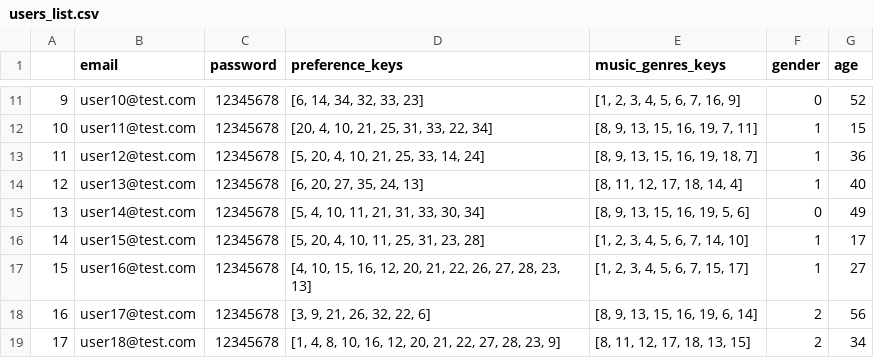
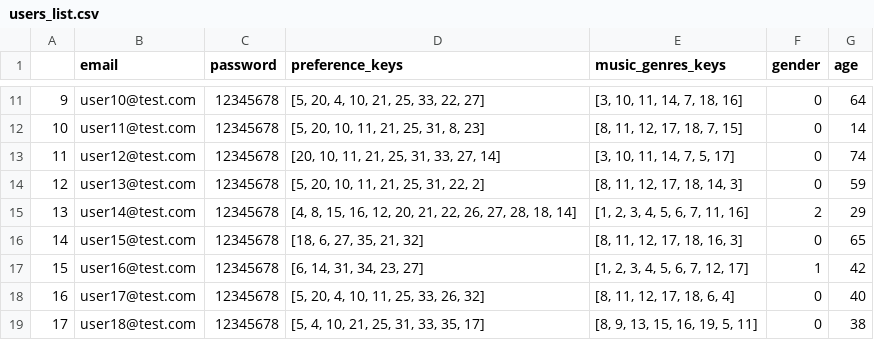
Before and after one commit to tomrolandus/BCNEventer, a CSV file: scripts/users_list.csv, drawn as a sheet; only a part is shown, gaps mark what is left out; the diff covers the shown part only.

```diff
--- a/scripts/users_list.csv
+++ b/scripts/users_list.csv
@@ -11,9 +11,9 @@
-9,user10@test.com,12345678,"[6, 14, 34, 32, 33, 23]","[1, 2, 3, 4, 5, 6, 7, 16, 9]",0,52
-10,user11@test.com,12345678,"[20, 4, 10, 21, 25, 31, 33, 22, 34]","[8, 9, 13, 15, 16, 19, 7, 11]",1,15
-11,user12@test.com,12345678,"[5, 20, 4, 10, 21, 25, 33, 14, 24]","[8, 9, 13, 15, 16, 19, 18, 7]",1,36
-12,user13@test.com,12345678,"[6, 20, 27, 35, 24, 13]","[8, 11, 12, 17, 18, 14, 4]",1,40
-13,user14@test.com,12345678,"[5, 4, 10, 11, 21, 31, 33, 30, 34]","[8, 9, 13, 15, 16, 19, 5, 6]",0,49
-14,user15@test.com,12345678,"[5, 20, 4, 10, 11, 25, 31, 23, 28]","[1, 2, 3, 4, 5, 6, 7, 14, 10]",1,17
-15,user16@test.com,12345678,"[4, 10, 15, 16, 12, 20, 21, 22, 26, 27, 28, 23, 13]","[1, 2, 3, 4, 5, 6, 7, 15, 17]",1,27
-16,user17@test.com,12345678,"[3, 9, 21, 26, 32, 22, 6]","[8, 9, 13, 15, 16, 19, 6, 14]",2,56
-17,user18@test.com,12345678,"[1, 4, 8, 10, 16, 12, 20, 21, 22, 27, 28, 23, 9]","[8, 11, 12, 17, 18, 13, 15]",2,34
+9,user10@test.com,12345678,"[5, 20, 4, 10, 21, 25, 33, 22, 27]","[3, 10, 11, 14, 7, 18, 16]",0,64
+10,user11@test.com,12345678,"[5, 20, 10, 11, 21, 25, 31, 8, 23]","[8, 11, 12, 17, 18, 7, 15]",0,14
+11,user12@test.com,12345678,"[20, 10, 11, 21, 25, 31, 33, 27, 14]","[3, 10, 11, 14, 7, 5, 17]",0,74
+12,user13@test.com,12345678,"[5, 20, 10, 11, 21, 25, 31, 22, 2]","[8, 11, 12, 17, 18, 14, 3]",0,59
+13,user14@test.com,12345678,"[4, 8, 15, 16, 12, 20, 21, 22, 26, 27, 28, 18, 14]","[1, 2, 3, 4, 5, 6, 7, 11, 16]",2,29
+14,user15@test.com,12345678,"[18, 6, 27, 35, 21, 32]","[8, 11, 12, 17, 18, 16, 3]",0,65
+15,user16@test.com,12345678,"[6, 14, 31, 34, 23, 27]","[1, 2, 3, 4, 5, 6, 7, 12, 17]",1,42
+16,user17@test.com,12345678,"[5, 20, 4, 10, 11, 25, 33, 26, 32]","[8, 11, 12, 17, 18, 6, 4]",0,40
+17,user18@test.com,12345678,"[5, 4, 10, 21, 25, 31, 33, 35, 17]","[8, 9, 13, 15, 16, 19, 5, 11]",0,38
```
Also changed, not shown: 36 edited cells elsewhere in this file, 2 other files.
